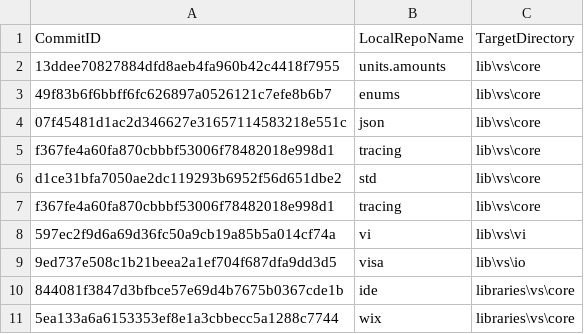
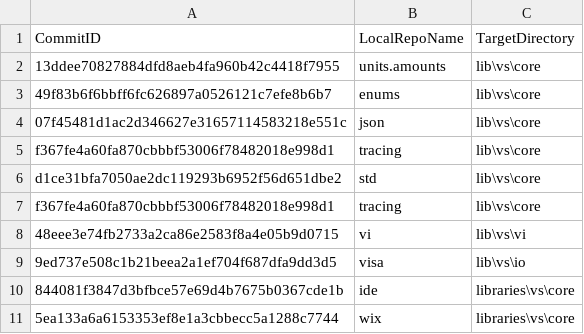
Before and after one commit to ATECoder/dn.vi.ivi, a CSV file: externalReposCommits.csv, drawn as a sheet.

```diff
--- a/externalReposCommits.csv
+++ b/externalReposCommits.csv
@@ -7,3 +7,3 @@ d1ce31bfa7050ae2dc119293b6952f56d651dbe2,std,lib\vs\core
 f367fe4a60fa870cbbbf53006f78482018e998d1,tracing,lib\vs\core
-597ec2f9d6a69d36fc50a9cb19a85b5a014cf74a,vi,lib\vs\vi
+48eee3e74fb2733a2ca86e2583f8a4e05b9d0715,vi,lib\vs\vi
 9ed737e508c1b21beea2a1ef704f687dfa9dd3d5,visa,lib\vs\io
```
Also changed, not shown: 49 other files.
